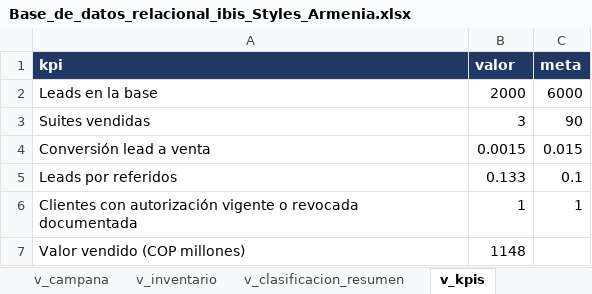
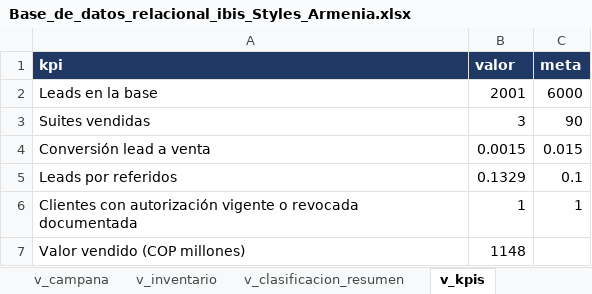
Before and after one commit to adamar-guti/-crm-ibis-styles-armenia, an Excel workbook: Base_de_datos_relacional_ibis_Styles_Armenia.xlsx, sheet v_kpis, drawn as a sheet; values as stored, in another font and other column widths than the file's, no borders; the diff names each change by its address in the sheet, - before the commit and + after, or states it on an @@ line.

```diff
--- a/Base_de_datos_relacional_ibis_Styles_Armenia.xlsx (sheet v_kpis)
+++ b/Base_de_datos_relacional_ibis_Styles_Armenia.xlsx (sheet v_kpis)
-B2 (valor): 2000
+B2 (valor): 2001
-B5 (valor): 0.133
+B5 (valor): 0.1329
```
Also changed, not shown: sheet cliente, sheet v_clasificacion, sheet autorizacion_datos, sheet interaccion, sheet v_clasificacion_resumen, sheet v_embudo, 3 more sheets, Informe_KPIs_CRM_ibis_Styles_Armenia.xlsx, 2 other files.
